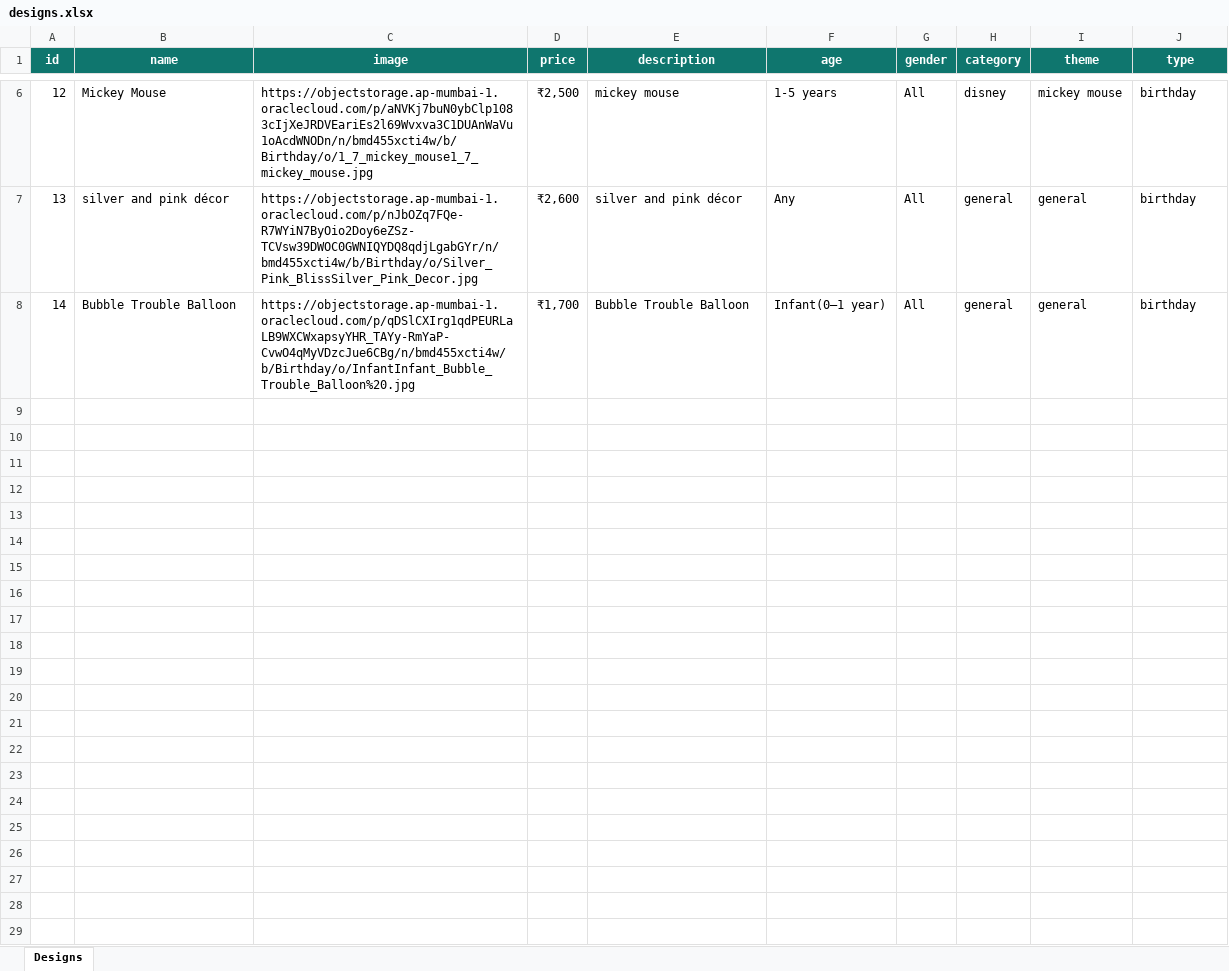
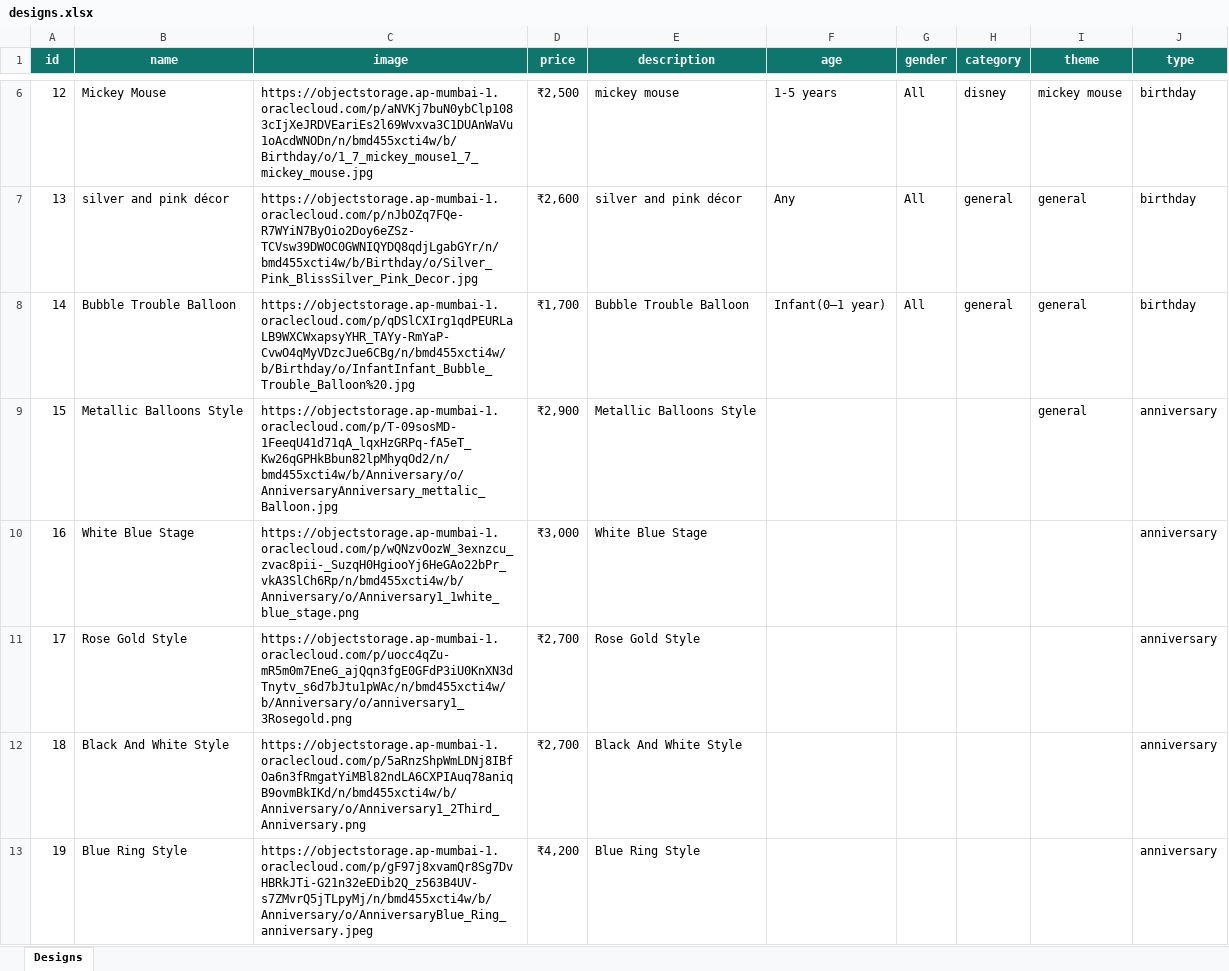
Before and after one commit to shyambarabanki/event-decoration-site, an Excel workbook: data/designs.xlsx, sheet Designs, drawn as a sheet; only a part is shown, gaps mark what is left out; values as stored, in another font and other column widths than the file's, no borders; the diff names each change by its address in the sheet, - before the commit and + after, or states it on an @@ line.

```diff
--- a/data/designs.xlsx (sheet Designs)
+++ b/data/designs.xlsx (sheet Designs)
+row 9: 15 | Metallic Balloons Style | https://objectstorage.ap-mumbai-1.oraclecloud.com/p/T-09sosMD-1FeeqU41d71qA_lqxHzGRPq-fA5eT_Kw26qGPHkBbun82lpMhyqOd2/n/bmd455xcti4w/b/Anniversary/o/AnniversaryAnniversary_mettalic_Balloon.jpg | ₹2,900 | Metallic Balloons Style |  |  |  | general | anniversary
+row 10: 16 | White Blue Stage | https://objectstorage.ap-mumbai-1.oraclecloud.com/p/wQNzvOozW_3exnzcu_zvac8pii-_SuzqH0HgiooYj6HeGAo22bPr_vkA3SlCh6Rp/n/bmd455xcti4w/b/Anniversary/o/Anniversary1_1white_blue_stage.png | ₹3,000 | White Blue Stage |  |  |  |  | anniversary
+row 11: 17 | Rose Gold Style | https://objectstorage.ap-mumbai-1.oraclecloud.com/p/uocc4qZu-mR5m0m7EneG_ajQqn3fgE0GFdP3iU0KnXN3dTnytv_s6d7bJtu1pWAc/n/bmd455xcti4w/b/Anniversary/o/anniversary1_3Rosegold.png | ₹2,700 | Rose Gold Style |  |  |  |  | anniversary
+row 12: 18 | Black And White Style | https://objectstorage.ap-mumbai-1.oraclecloud.com/p/5aRnzShpWmLDNj8IBfOa6n3fRmgatYiMBl82ndLA6CXPIAuq78aniqB9ovmBkIKd/n/bmd455xcti4w/b/Anniversary/o/Anniversary1_2Third_Anniversary.png | ₹2,700 | Black And White Style |  |  |  |  | anniversary
+row 13: 19 | Blue Ring Style | https://objectstorage.ap-mumbai-1.oraclecloud.com/p/gF97j8xvamQr8Sg7DvHBRkJTi-G21n32eEDib2Q_z563B4UV-s7ZMvrQ5jTLpyMj/n/bmd455xcti4w/b/Anniversary/o/AnniversaryBlue_Ring_anniversary.jpeg | ₹4,200 | Blue Ring Style |  |  |  |  | anniversary
```
Also changed, not shown: 4 other files.
